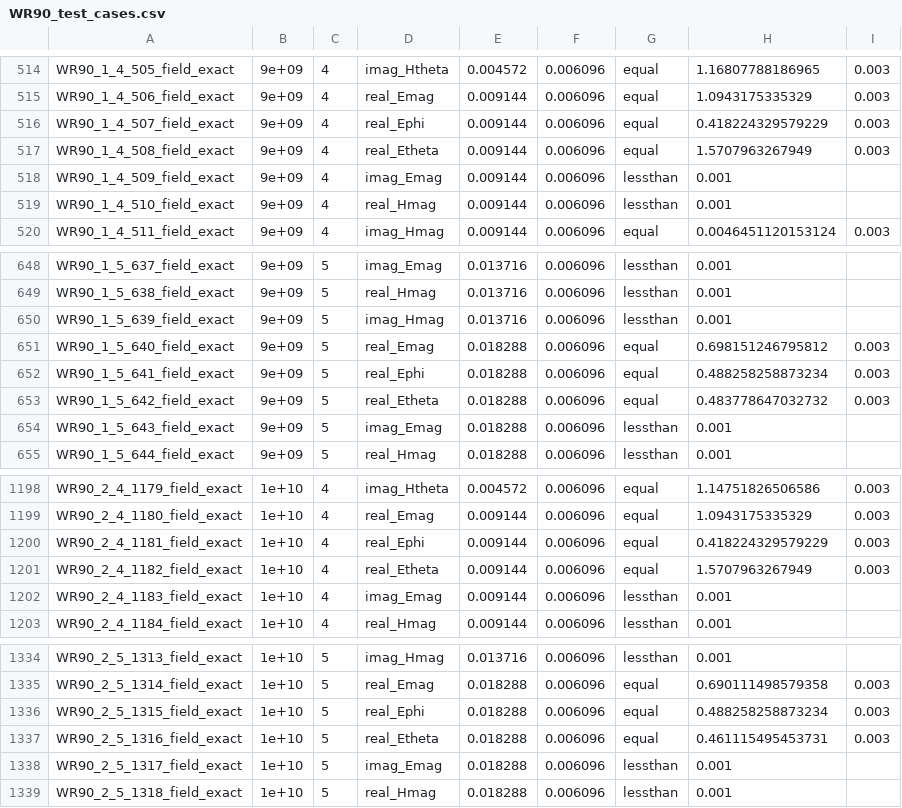
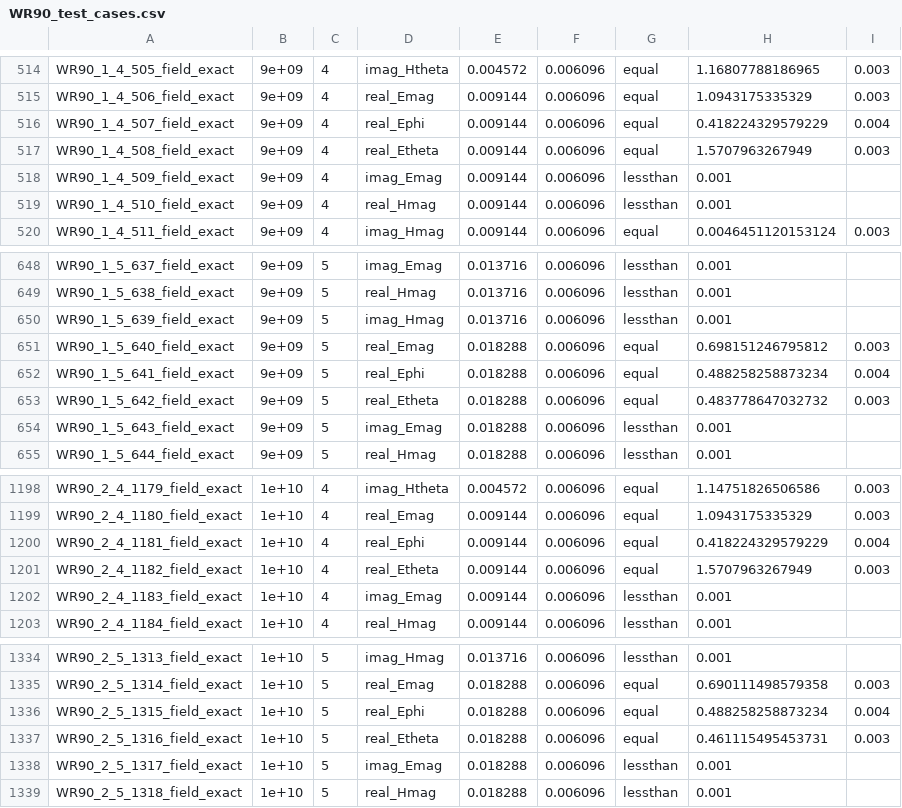
Before and after one commit to OpenParEM/OpenParEM, a CSV file: regression/OpenParEM2D/WR90_rectangular_waveguide/WR90/WR90_order_3_refinement_no_mesh_reuse/WR90_test_cases.csv, drawn as a sheet; only a part is shown, gaps mark what is left out.

Commit message:
2D regression suite maintenance

```diff
--- a/regression/OpenParEM2D/WR90_rectangular_waveguide/WR90/WR90_order_3_refinement_no_mesh_reuse/WR90_test_cases.csv
+++ b/regression/OpenParEM2D/WR90_rectangular_waveguide/WR90/WR90_order_3_refinement_no_mesh_reuse/WR90_test_cases.csv
@@ -515,3 +515,3 @@ WR90_1_4_505_field_exact,9e+09,4,imag_Htheta,0.004572,0.006096,equal,1.168077881
 WR90_1_4_506_field_exact,9e+09,4,real_Emag,0.009144,0.006096,equal,1.0943175335329,0.003
-WR90_1_4_507_field_exact,9e+09,4,real_Ephi,0.009144,0.006096,equal,0.418224329579229,0.003
+WR90_1_4_507_field_exact,9e+09,4,real_Ephi,0.009144,0.006096,equal,0.418224329579229,0.004
 WR90_1_4_508_field_exact,9e+09,4,real_Etheta,0.009144,0.006096,equal,1.5707963267949,0.003
@@ -651,3 +651,3 @@ WR90_1_5_639_field_exact,9e+09,5,imag_Hmag,0.013716,0.006096,lessthan,0.001
 WR90_1_5_640_field_exact,9e+09,5,real_Emag,0.018288,0.006096,equal,0.698151246795812,0.003
-WR90_1_5_641_field_exact,9e+09,5,real_Ephi,0.018288,0.006096,equal,0.488258258873234,0.003
+WR90_1_5_641_field_exact,9e+09,5,real_Ephi,0.018288,0.006096,equal,0.488258258873234,0.004
 WR90_1_5_642_field_exact,9e+09,5,real_Etheta,0.018288,0.006096,equal,0.483778647032732,0.003
@@ -1199,3 +1199,3 @@ WR90_2_4_1179_field_exact,1e+10,4,imag_Htheta,0.004572,0.006096,equal,1.14751826
 WR90_2_4_1180_field_exact,1e+10,4,real_Emag,0.009144,0.006096,equal,1.0943175335329,0.003
-WR90_2_4_1181_field_exact,1e+10,4,real_Ephi,0.009144,0.006096,equal,0.418224329579229,0.003
+WR90_2_4_1181_field_exact,1e+10,4,real_Ephi,0.009144,0.006096,equal,0.418224329579229,0.004
 WR90_2_4_1182_field_exact,1e+10,4,real_Etheta,0.009144,0.006096,equal,1.5707963267949,0.003
@@ -1335,3 +1335,3 @@ WR90_2_5_1313_field_exact,1e+10,5,imag_Hmag,0.013716,0.006096,lessthan,0.001
 WR90_2_5_1314_field_exact,1e+10,5,real_Emag,0.018288,0.006096,equal,0.690111498579358,0.003
-WR90_2_5_1315_field_exact,1e+10,5,real_Ephi,0.018288,0.006096,equal,0.488258258873234,0.003
+WR90_2_5_1315_field_exact,1e+10,5,real_Ephi,0.018288,0.006096,equal,0.488258258873234,0.004
 WR90_2_5_1316_field_exact,1e+10,5,real_Etheta,0.018288,0.006096,equal,0.461115495453731,0.003
```
Also changed, not shown: regression/OpenParEM2D/differential_pair/diff_pair_line/diffPair_test_cases.csv, regression/OpenParEM2D/differential_pair/diff_pair_modal/diffPair_test_cases.csv, 3 other files.
